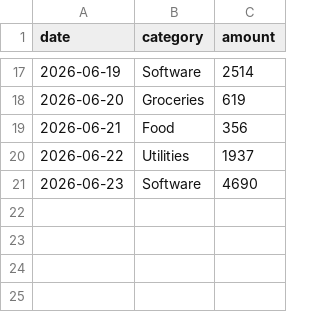
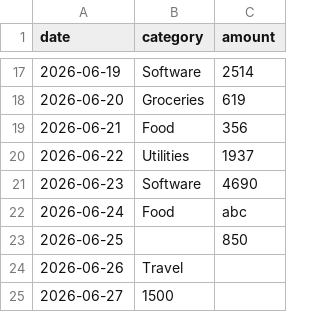
Before and after one commit to Kathir-03/delvnai-entry-task, a CSV file: transactions.csv, drawn as a sheet; only a part is shown, gaps mark what is left out; the diff names each change by its address in the sheet, - before the commit and + after, or states it on an @@ line.

Commit message:
Completed Internship entry task

```diff
--- a/transactions.csv
+++ b/transactions.csv
+row 22: 2026-06-24 | Food | abc
+row 23: 2026-06-25 |  | 850
+row 24: 2026-06-26 | Travel
+row 25: 2026-06-27 | 1500
```
Also changed, not shown: 2 other files.
